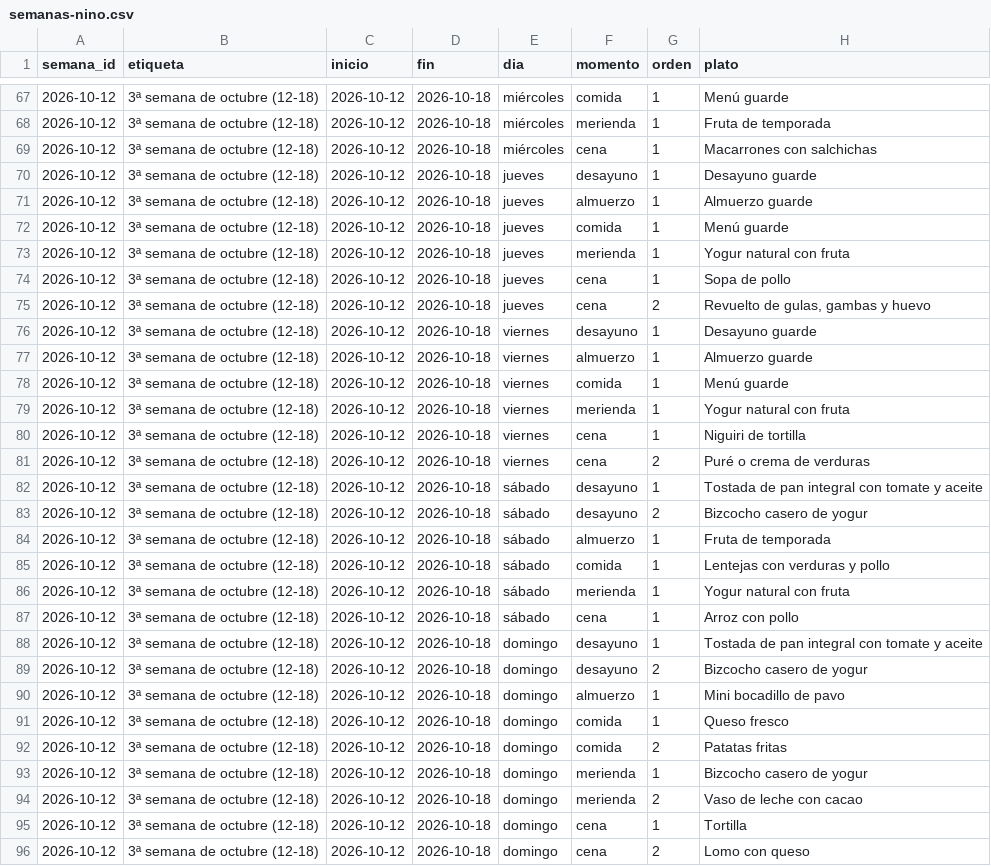
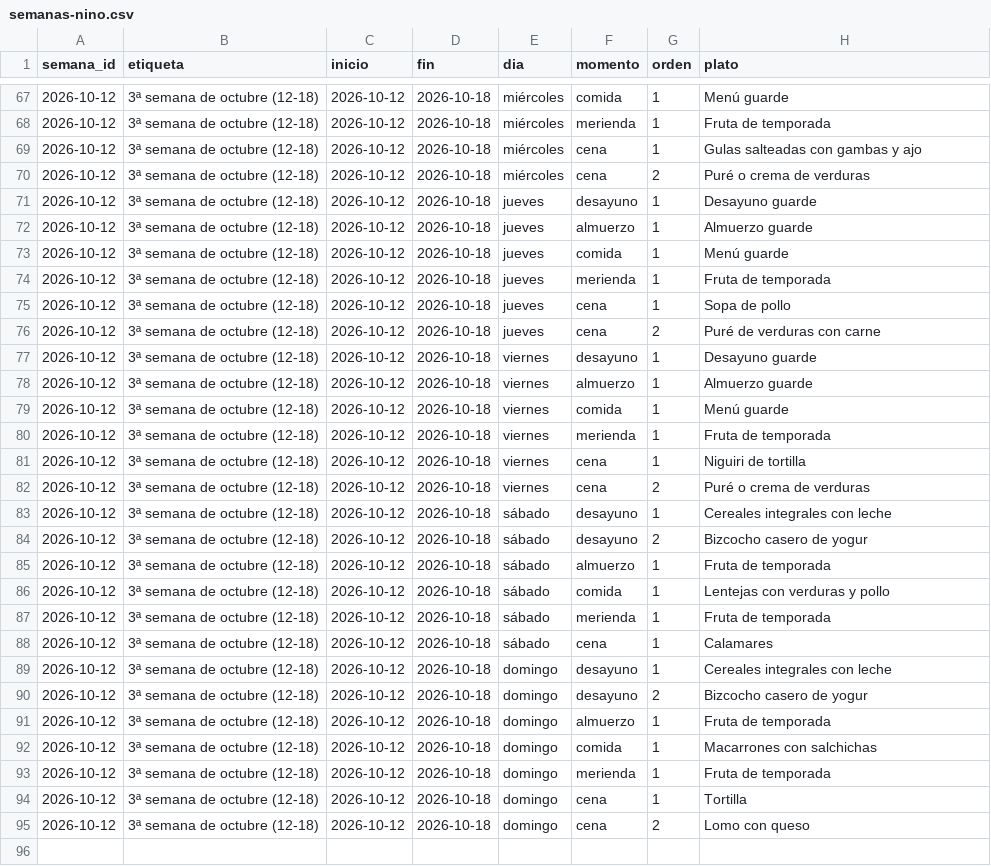
Before and after one commit to diegocalvogit/planificador-comida, a CSV file: datos/semanas-nino.csv, drawn as a sheet; only a part is shown, gaps mark what is left out.

Commit message:
Menu Semanal: actualizar datos/semanas-nino.csv

```diff
--- a/datos/semanas-nino.csv
+++ b/datos/semanas-nino.csv
@@ -68,3 +68,4 @@ semana_id;etiqueta;inicio;fin;dia;momento;orden;plato
 2026-10-12;3ª semana de octubre (12-18);2026-10-12;2026-10-18;miércoles;merienda;1;Fruta de temporada
-2026-10-12;3ª semana de octubre (12-18);2026-10-12;2026-10-18;miércoles;cena;1;Macarrones con salchichas
+2026-10-12;3ª semana de octubre (12-18);2026-10-12;2026-10-18;miércoles;cena;1;Gulas salteadas con gambas y ajo
+2026-10-12;3ª semana de octubre (12-18);2026-10-12;2026-10-18;miércoles;cena;2;Puré o crema de verduras
 2026-10-12;3ª semana de octubre (12-18);2026-10-12;2026-10-18;jueves;desayuno;1;Desayuno guarde
@@ -72,5 +73,5 @@ semana_id;etiqueta;inicio;fin;dia;momento;orden;plato
 2026-10-12;3ª semana de octubre (12-18);2026-10-12;2026-10-18;jueves;comida;1;Menú guarde
-2026-10-12;3ª semana de octubre (12-18);2026-10-12;2026-10-18;jueves;merienda;1;Yogur natural con fruta
+2026-10-12;3ª semana de octubre (12-18);2026-10-12;2026-10-18;jueves;merienda;1;Fruta de temporada
 2026-10-12;3ª semana de octubre (12-18);2026-10-12;2026-10-18;jueves;cena;1;Sopa de pollo
-2026-10-12;3ª semana de octubre (12-18);2026-10-12;2026-10-18;jueves;cena;2;Revuelto de gulas, gambas y huevo
+2026-10-12;3ª semana de octubre (12-18);2026-10-12;2026-10-18;jueves;cena;2;Puré de verduras con carne
 2026-10-12;3ª semana de octubre (12-18);2026-10-12;2026-10-18;viernes;desayuno;1;Desayuno guarde
@@ -78,6 +79,6 @@ semana_id;etiqueta;inicio;fin;dia;momento;orden;plato
 2026-10-12;3ª semana de octubre (12-18);2026-10-12;2026-10-18;viernes;comida;1;Menú guarde
-2026-10-12;3ª semana de octubre (12-18);2026-10-12;2026-10-18;viernes;merienda;1;Yogur natural con fruta
+2026-10-12;3ª semana de octubre (12-18);2026-10-12;2026-10-18;viernes;merienda;1;Fruta de temporada
 2026-10-12;3ª semana de octubre (12-18);2026-10-12;2026-10-18;viernes;cena;1;Niguiri de tortilla
 2026-10-12;3ª semana de octubre (12-18);2026-10-12;2026-10-18;viernes;cena;2;Puré o crema de verduras
-2026-10-12;3ª semana de octubre (12-18);2026-10-12;2026-10-18;sábado;desayuno;1;Tostada de pan integral con tomate y aceite
+2026-10-12;3ª semana de octubre (12-18);2026-10-12;2026-10-18;sábado;desayuno;1;Cereales integrales con leche
 2026-10-12;3ª semana de octubre (12-18);2026-10-12;2026-10-18;sábado;desayuno;2;Bizcocho casero de yogur
@@ -85,11 +86,9 @@ semana_id;etiqueta;inicio;fin;dia;momento;orden;plato
 2026-10-12;3ª semana de octubre (12-18);2026-10-12;2026-10-18;sábado;comida;1;Lentejas con verduras y pollo
-2026-10-12;3ª semana de octubre (12-18);2026-10-12;2026-10-18;sábado;merienda;1;Yogur natural con fruta
-2026-10-12;3ª semana de octubre (12-18);2026-10-12;2026-10-18;sábado;cena;1;Arroz con pollo
-2026-10-12;3ª semana de octubre (12-18);2026-10-12;2026-10-18;domingo;desayuno;1;Tostada de pan integral con tomate y aceite
+2026-10-12;3ª semana de octubre (12-18);2026-10-12;2026-10-18;sábado;merienda;1;Fruta de temporada
+2026-10-12;3ª semana de octubre (12-18);2026-10-12;2026-10-18;sábado;cena;1;Calamares
+2026-10-12;3ª semana de octubre (12-18);2026-10-12;2026-10-18;domingo;desayuno;1;Cereales integrales con leche
 2026-10-12;3ª semana de octubre (12-18);2026-10-12;2026-10-18;domingo;desayuno;2;Bizcocho casero de yogur
-2026-10-12;3ª semana de octubre (12-18);2026-10-12;2026-10-18;domingo;almuerzo;1;Mini bocadillo de pavo
-2026-10-12;3ª semana de octubre (12-18);2026-10-12;2026-10-18;domingo;comida;1;Queso fresco
-2026-10-12;3ª semana de octubre (12-18);2026-10-12;2026-10-18;domingo;comida;2;Patatas fritas
-2026-10-12;3ª semana de octubre (12-18);2026-10-12;2026-10-18;domingo;merienda;1;Bizcocho casero de yogur
-2026-10-12;3ª semana de octubre (12-18);2026-10-12;2026-10-18;domingo;merienda;2;Vaso de leche con cacao
+2026-10-12;3ª semana de octubre (12-18);2026-10-12;2026-10-18;domingo;almuerzo;1;Fruta de temporada
+2026-10-12;3ª semana de octubre (12-18);2026-10-12;2026-10-18;domingo;comida;1;Macarrones con salchichas
+2026-10-12;3ª semana de octubre (12-18);2026-10-12;2026-10-18;domingo;merienda;1;Fruta de temporada
 2026-10-12;3ª semana de octubre (12-18);2026-10-12;2026-10-18;domingo;cena;1;Tortilla
```
